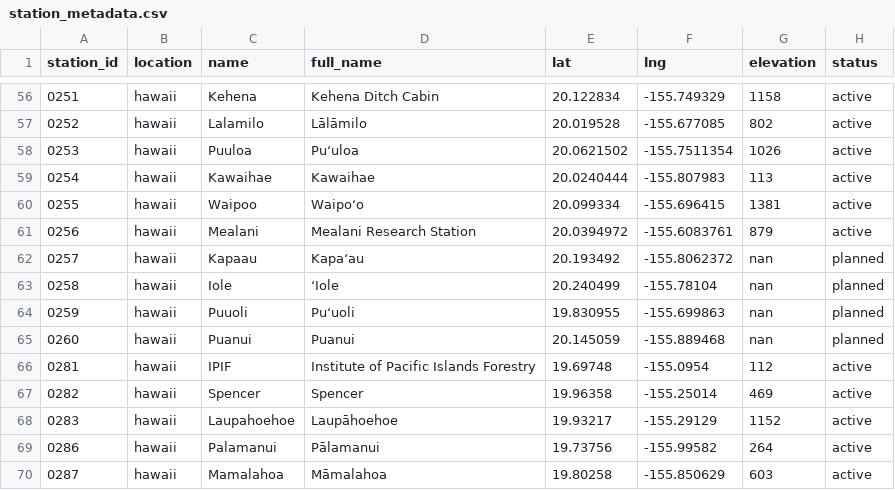
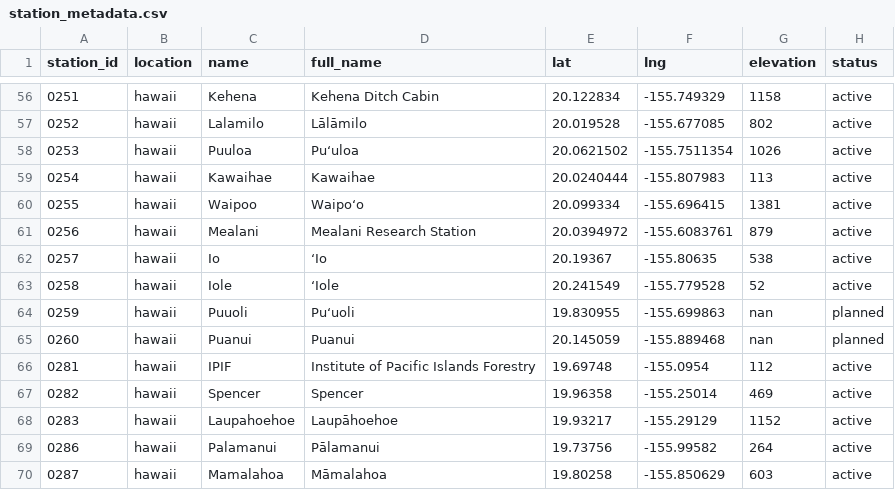
Before and after one commit to HCDP/loggernet_station_data, a CSV file: csv_data/stations/station_metadata.csv, drawn as a sheet; only a part is shown, gaps mark what is left out.

Commit message:
Update for station 0257 & 0258
- change status to active
- changed station name for 0257 from "Kapaau" to "Io"

```diff
--- a/csv_data/stations/station_metadata.csv
+++ b/csv_data/stations/station_metadata.csv
@@ -61,4 +61,4 @@ station_id,location,name,full_name,lat,lng,elevation,status
 0256,hawaii,Mealani,Mealani Research Station,20.0394972,-155.6083761,879,active
-0257,hawaii,Kapaau,Kapaʻau,20.193492,-155.8062372,nan,planned
-0258,hawaii,Iole,ʻIole,20.240499,-155.78104,nan,planned
+0257,hawaii,Io,ʻIo,20.19367,-155.80635,538,active
+0258,hawaii,Iole,ʻIole,20.241549,-155.779528,52,active
 0259,hawaii,Puuoli,Puʻuoli,19.830955,-155.699863,nan,planned
```
